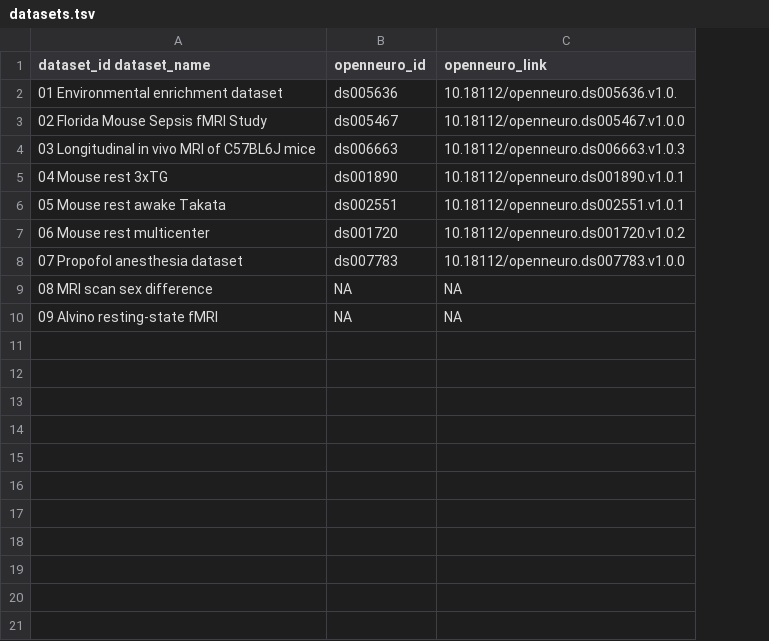
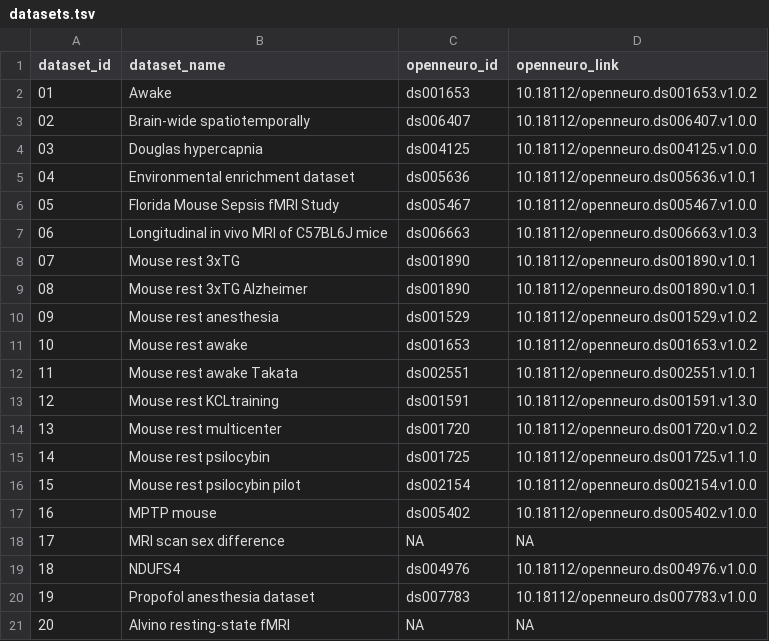
Before and after one commit to grandjeanlab/digitalrodent, a TSV file: data/datasets.tsv, drawn as a sheet; removed rows and columns are numbered as before the commit, all else as after; the diff names each change by its address in the sheet, - before the commit and + after, or states it on an @@ line.

Commit message:
Updated dataset.tsv

```diff
--- a/data/datasets.tsv
+++ b/data/datasets.tsv
-column A (dataset_id dataset_name), rows 2-9: 01 Environmental enrichment dataset | 02 Florida Mouse Sepsis fMRI Study | 03 Longitudinal in vivo MRI of C57BL6J mice | 04 Mouse rest 3xTG | 05 Mouse rest awake Takata | 06 Mouse rest multicenter | 07 Propofol anesthesia dataset | 08 MRI scan sex difference
+column A (dataset_id), rows 5-8: 04 | 05 | 06 | 07; row 12: 11; row 14: 13; rows 20-21: 19 | 20
+column B (dataset_name), rows 5-8: Environmental enrichment dataset | Florida Mouse Sepsis fMRI Study | Longitudinal in vivo MRI of C57BL6J mice | Mouse rest 3xTG; row 12: Mouse rest awake Takata; row 14: Mouse rest multicenter; rows 20-21: Propofol anesthesia dataset | Alvino resting-state fMRI
+row 2: 01 | Awake | ds001653 | 10.18112/openneuro.ds001653.v1.0.2
+row 3: 02 | Brain-wide spatiotemporally | ds006407 | 10.18112/openneuro.ds006407.v1.0.0
+row 4: 03 | Douglas hypercapnia | ds004125 | 10.18112/openneuro.ds004125.v1.0.0
-D5 (openneuro_link): 10.18112/openneuro.ds005636.v1.0.
+D5 (openneuro_link): 10.18112/openneuro.ds005636.v1.0.1
+row 9: 08 | Mouse rest 3xTG Alzheimer | ds001890 | 10.18112/openneuro.ds001890.v1.0.1
+row 10: 09 | Mouse rest anesthesia | ds001529 | 10.18112/openneuro.ds001529.v1.0.2
+row 11: 10 | Mouse rest awake | ds001653 | 10.18112/openneuro.ds001653.v1.0.2
+row 13: 12 | Mouse rest KCLtraining | ds001591 | 10.18112/openneuro.ds001591.v1.3.0
+row 15: 14 | Mouse rest psilocybin | ds001725 | 10.18112/openneuro.ds001725.v1.1.0
+row 16: 15 | Mouse rest psilocybin pilot | ds002154 | 10.18112/openneuro.ds002154.v1.0.0
+row 17: 16 | MPTP mouse | ds005402 | 10.18112/openneuro.ds005402.v1.0.0
@@ row 10 moved to row 18: 17 @@
+row 19: 18 | NDUFS4 | ds004976 | 10.18112/openneuro.ds004976.v1.0.0
```
Also changed, not shown: 14 other files.
